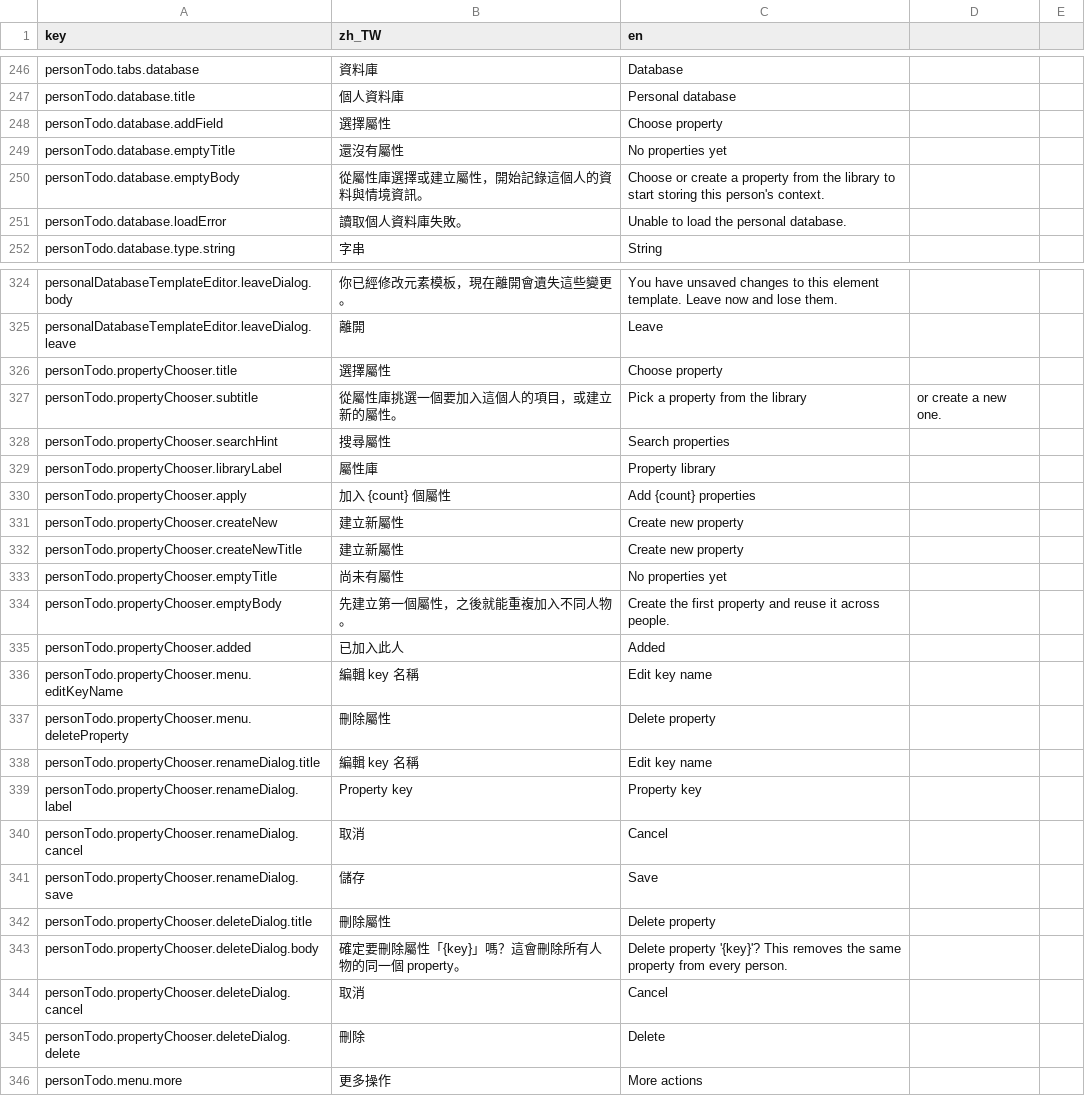
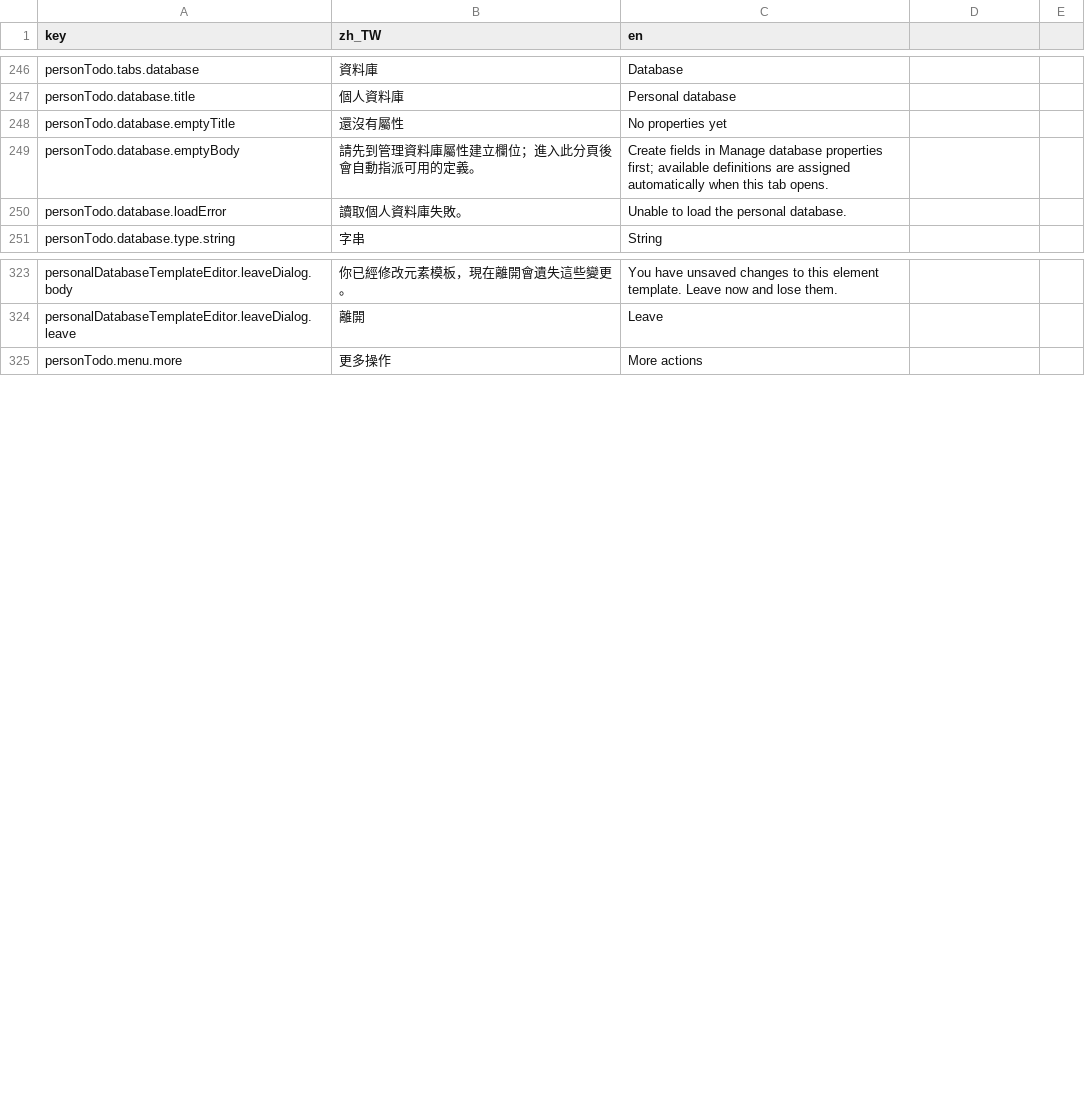
Before and after one commit to andongni0723/trace, a CSV file: assets/translations/strings.csv, drawn as a sheet; only a part is shown, gaps mark what is left out.

Commit message:
feat: add recursive personal database list metadata

```diff
--- a/assets/translations/strings.csv
+++ b/assets/translations/strings.csv
@@ -247,5 +247,4 @@ personTodo.tabs.database,資料庫,Database
 personTodo.database.title,個人資料庫,Personal database
-personTodo.database.addField,選擇屬性,Choose property
 personTodo.database.emptyTitle,還沒有屬性,No properties yet
-personTodo.database.emptyBody,從屬性庫選擇或建立屬性，開始記錄這個人的資料與情境資訊。,Choose or create a property from the library to start storing this person's context.
+personTodo.database.emptyBody,請先到管理資料庫屬性建立欄位；進入此分頁後會自動指派可用的定義。,Create fields in Manage database properties first; available definitions are assigned automatically when this tab opens.
 personTodo.database.loadError,讀取個人資料庫失敗。,Unable to load the personal database.
@@ -325,22 +324,2 @@ personalDatabaseTemplateEditor.leaveDialog.body,你已經修改元素模板，
 personalDatabaseTemplateEditor.leaveDialog.leave,離開,Leave
-personTodo.propertyChooser.title,選擇屬性,Choose property
-personTodo.propertyChooser.subtitle,從屬性庫挑選一個要加入這個人的項目，或建立新的屬性。,Pick a property from the library, or create a new one.
-personTodo.propertyChooser.searchHint,搜尋屬性,Search properties
-personTodo.propertyChooser.libraryLabel,屬性庫,Property library
-personTodo.propertyChooser.apply,加入 {count} 個屬性,Add {count} properties
-personTodo.propertyChooser.createNew,建立新屬性,Create new property
-personTodo.propertyChooser.createNewTitle,建立新屬性,Create new property
-personTodo.propertyChooser.emptyTitle,尚未有屬性,No properties yet
-personTodo.propertyChooser.emptyBody,先建立第一個屬性，之後就能重複加入不同人物。,Create the first property and reuse it across people.
-personTodo.propertyChooser.added,已加入此人,Added
-personTodo.propertyChooser.menu.editKeyName,編輯 key 名稱,Edit key name
-personTodo.propertyChooser.menu.deleteProperty,刪除屬性,Delete property
-personTodo.propertyChooser.renameDialog.title,編輯 key 名稱,Edit key name
-personTodo.propertyChooser.renameDialog.label,Property key,Property key
-personTodo.propertyChooser.renameDialog.cancel,取消,Cancel
-personTodo.propertyChooser.renameDialog.save,儲存,Save
-personTodo.propertyChooser.deleteDialog.title,刪除屬性,Delete property
-personTodo.propertyChooser.deleteDialog.body,確定要刪除屬性「{key}」嗎？這會刪除所有人物的同一個 property。,Delete property '{key}'? This removes the same property from every person.
-personTodo.propertyChooser.deleteDialog.cancel,取消,Cancel
-personTodo.propertyChooser.deleteDialog.delete,刪除,Delete
 personTodo.menu.more,更多操作,More actions
```
Also changed, not shown: 21 other files.
